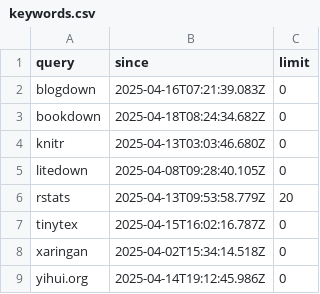
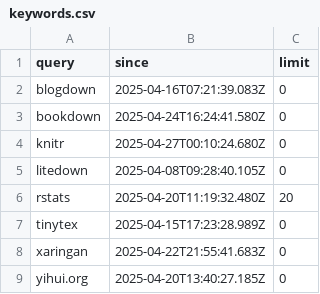
Before and after one commit to yihui/social-blogdown, a CSV file: R/keywords.csv, drawn as a sheet.

```diff
--- a/R/keywords.csv
+++ b/R/keywords.csv
@@ -2,8 +2,8 @@
 "blogdown","2025-04-16T07:21:39.083Z",0
-"bookdown","2025-04-18T08:24:34.682Z",0
-"knitr","2025-04-13T03:03:46.680Z",0
+"bookdown","2025-04-24T16:24:41.580Z",0
+"knitr","2025-04-27T00:10:24.680Z",0
 "litedown","2025-04-08T09:28:40.105Z",0
-"rstats","2025-04-13T09:53:58.779Z",20
-"tinytex","2025-04-15T16:02:16.787Z",0
-"xaringan","2025-04-02T15:34:14.518Z",0
-"yihui.org","2025-04-14T19:12:45.986Z",0
+"rstats","2025-04-20T11:19:32.480Z",20
+"tinytex","2025-04-15T17:23:28.989Z",0
+"xaringan","2025-04-22T21:55:41.683Z",0
+"yihui.org","2025-04-20T13:40:27.185Z",0
```
Also changed, not shown: 1 other file.
